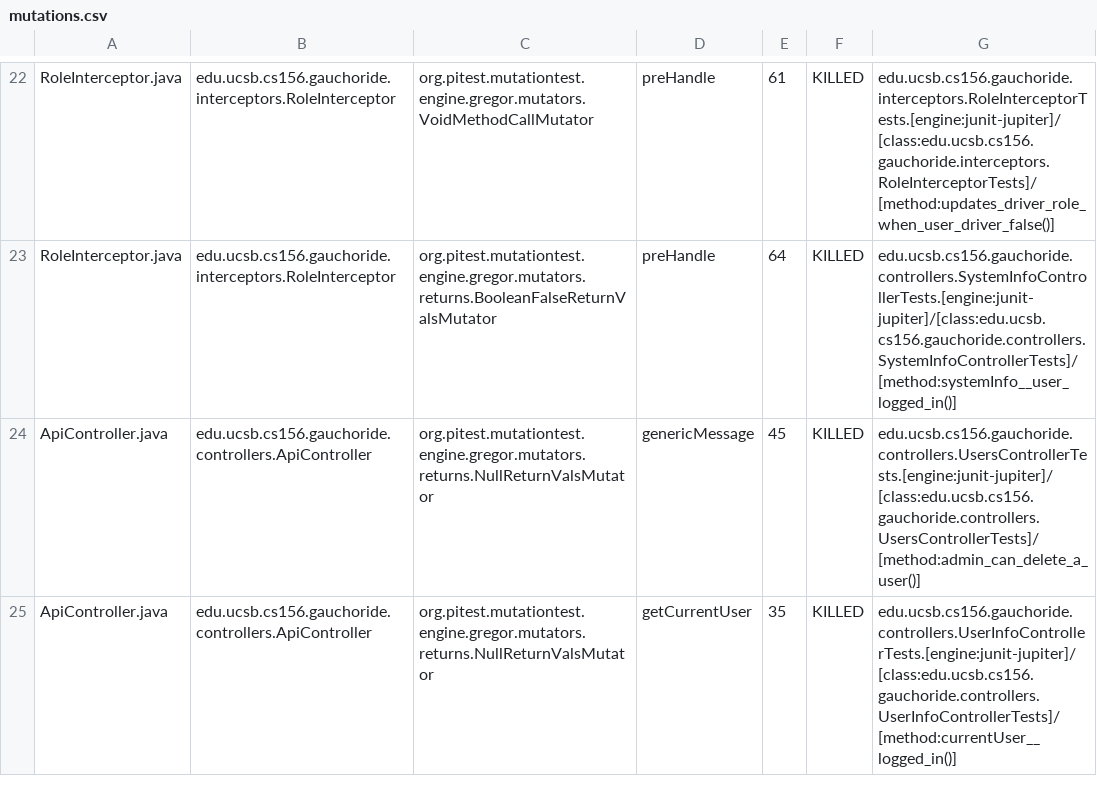
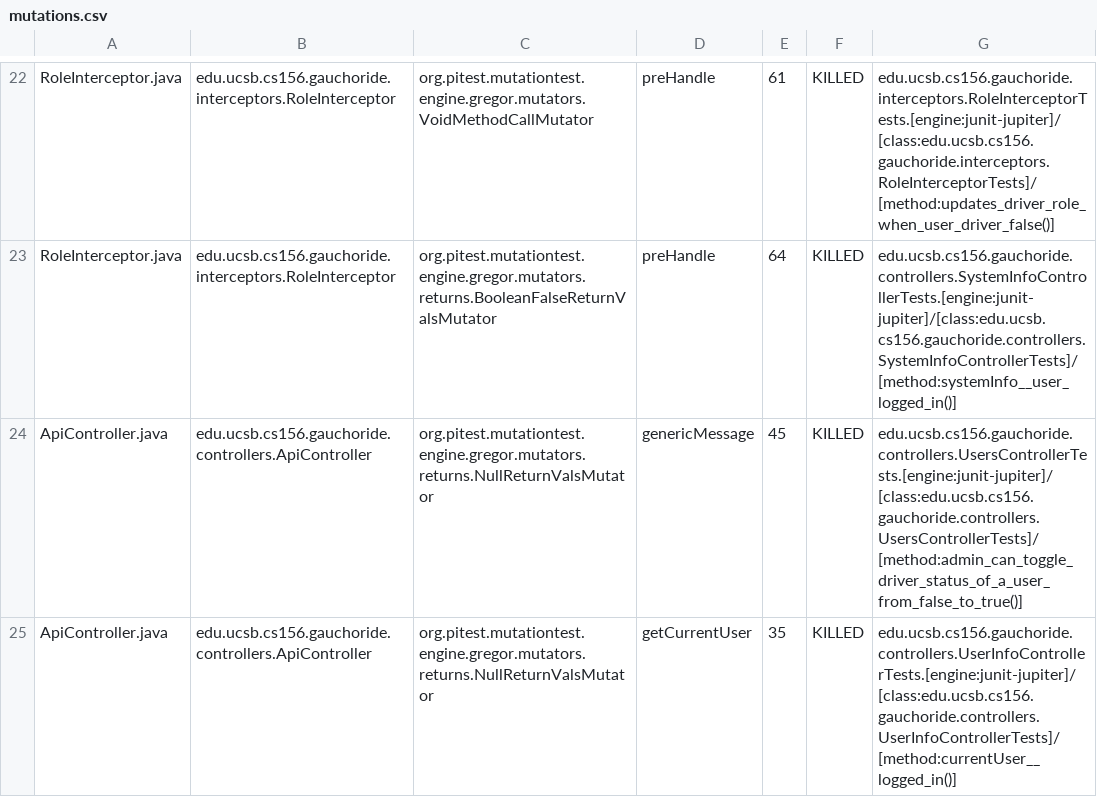
Before and after one commit to ucsb-cs156-s23/proj-gauchoride-s23-5pm-4, a CSV file: prs/43/pitest/mutations.csv, drawn as a sheet; only a part is shown, gaps mark what is left out; the diff covers the shown part only.

Commit message:
Deploying to gh-pages from @ ucsb-cs156-s23/proj-gauchoride-s23-5pm-4@fec2a816638b09fe78c565ea35196d98969ce08e 🚀

```diff
--- a/prs/43/pitest/mutations.csv
+++ b/prs/43/pitest/mutations.csv
@@ -23,3 +23,3 @@ RoleInterceptor.java,edu.ucsb.cs156.gauchoride.interceptors.RoleInterceptor,org.
 RoleInterceptor.java,edu.ucsb.cs156.gauchoride.interceptors.RoleInterceptor,org.pitest.mutationtest.engine.gregor.mutators.returns.BooleanFalseReturnValsMutator,preHandle,64,KILLED,edu.ucsb.cs156.gauchoride.controllers.SystemInfoControllerTests.[engine:junit-jupiter]/[class:edu.ucsb.cs156.gauchoride.controllers.SystemInfoControllerTests]/[method:systemInfo__user_logged_in()]
-ApiController.java,edu.ucsb.cs156.gauchoride.controllers.ApiController,org.pitest.mutationtest.engine.gregor.mutators.returns.NullReturnValsMutator,genericMessage,45,KILLED,edu.ucsb.cs156.gauchoride.controllers.UsersControllerTests.[engine:junit-jupiter]/[class:edu.ucsb.cs156.gauchoride.controllers.UsersControllerTests]/[method:admin_can_delete_a_user()]
+ApiController.java,edu.ucsb.cs156.gauchoride.controllers.ApiController,org.pitest.mutationtest.engine.gregor.mutators.returns.NullReturnValsMutator,genericMessage,45,KILLED,edu.ucsb.cs156.gauchoride.controllers.UsersControllerTests.[engine:junit-jupiter]/[class:edu.ucsb.cs156.gauchoride.controllers.UsersControllerTests]/[method:admin_can_toggle_driver_status_of_a_user_from_false_to_true()]
 ApiController.java,edu.ucsb.cs156.gauchoride.controllers.ApiController,org.pitest.mutationtest.engine.gregor.mutators.returns.NullReturnValsMutator,getCurrentUser,35,KILLED,edu.ucsb.cs156.gauchoride.controllers.UserInfoControllerTests.[engine:junit-jupiter]/[class:edu.ucsb.cs156.gauchoride.controllers.UserInfoControllerTests]/[method:currentUser__logged_in()]
```
Also changed, not shown: 5 edited cells elsewhere in this file, 10 other files.
